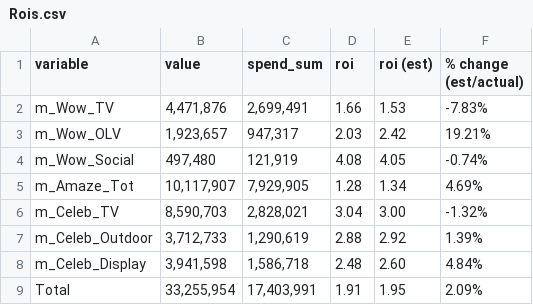
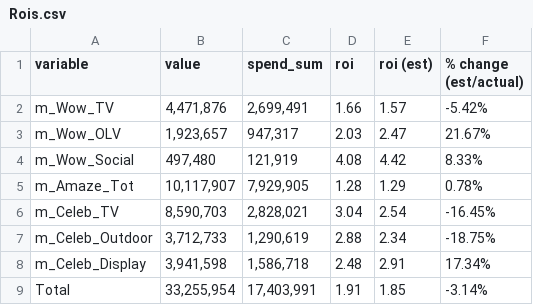
Before and after one commit to jackbowley/MMM, a CSV file: MeridianTests/Results/Rois.csv, drawn as a sheet.

```diff
--- a/MeridianTests/Results/Rois.csv
+++ b/MeridianTests/Results/Rois.csv
@@ -1,9 +1,9 @@
 variable,value,spend_sum,roi,roi (est),% change (est/actual)
-m_Wow_TV,"4,471,876","2,699,491",1.66,1.53,-7.83%
-m_Wow_OLV,"1,923,657","947,317",2.03,2.42,19.21%
-m_Wow_Social,"497,480","121,919",4.08,4.05,-0.74%
-m_Amaze_Tot,"10,117,907","7,929,905",1.28,1.34,4.69%
-m_Celeb_TV,"8,590,703","2,828,021",3.04,3.00,-1.32%
-m_Celeb_Outdoor,"3,712,733","1,290,619",2.88,2.92,1.39%
-m_Celeb_Display,"3,941,598","1,586,718",2.48,2.60,4.84%
-Total,"33,255,954","17,403,991",1.91,1.95,2.09%
+m_Wow_TV,"4,471,876","2,699,491",1.66,1.57,-5.42%
+m_Wow_OLV,"1,923,657","947,317",2.03,2.47,21.67%
+m_Wow_Social,"497,480","121,919",4.08,4.42,8.33%
+m_Amaze_Tot,"10,117,907","7,929,905",1.28,1.29,0.78%
+m_Celeb_TV,"8,590,703","2,828,021",3.04,2.54,-16.45%
+m_Celeb_Outdoor,"3,712,733","1,290,619",2.88,2.34,-18.75%
+m_Celeb_Display,"3,941,598","1,586,718",2.48,2.91,17.34%
+Total,"33,255,954","17,403,991",1.91,1.85,-3.14%
```
Also changed, not shown: MeridianTests/Results/data.csv, MeridianTests/Results/decomp2.csv, 1 other file.
